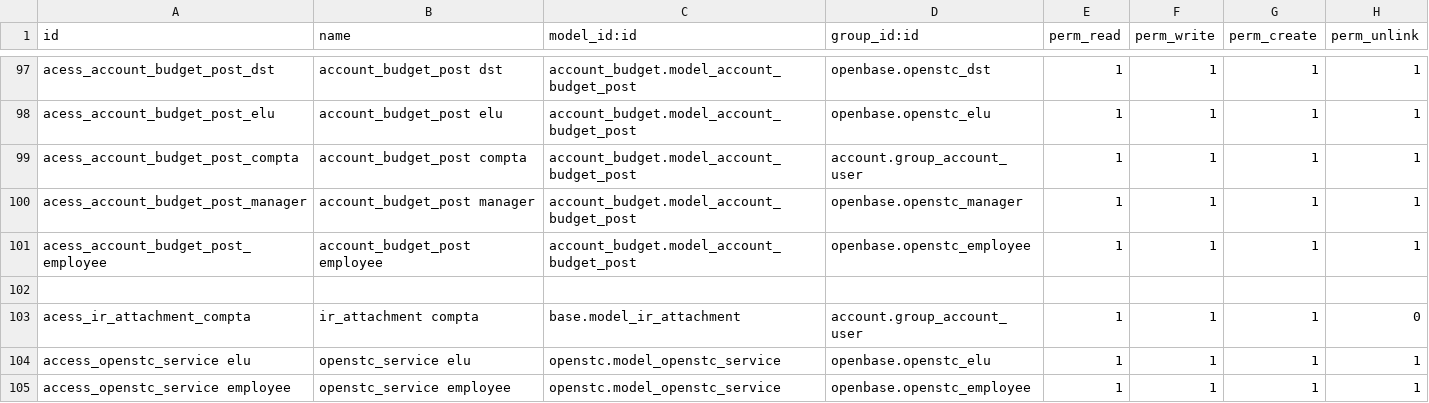
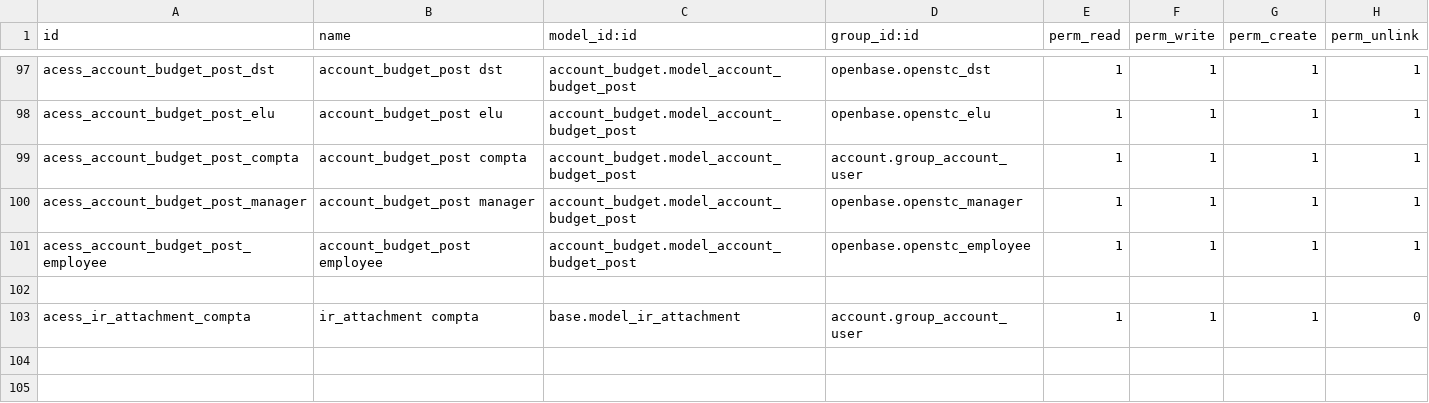
Before and after one commit to OpenSTC-Eleger/stc-achats, a CSV file: security/ir.model.access.csv, drawn as a sheet; only a part is shown, gaps mark what is left out; the diff names each change by its address in the sheet, - before the commit and + after, or states it on an @@ line.

Commit message:
bugix on refact, updated csv ir.model.access file, overrides of openstc moved to passerelle module

```diff
--- a/security/ir.model.access.csv
+++ b/security/ir.model.access.csv
-row 104: access_openstc_service elu | openstc_service elu | openstc.model_openstc_service | openbase.openstc_elu | 1 | 1 | 1 | 1
-row 105: access_openstc_service employee | openstc_service employee | openstc.model_openstc_service | openbase.openstc_employee | 1 | 1 | 1 | 1
```
Also changed, not shown: 3 other files.
